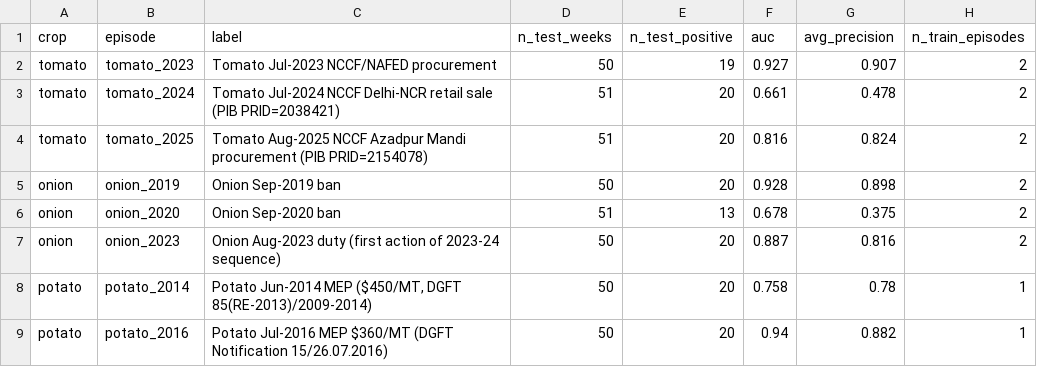
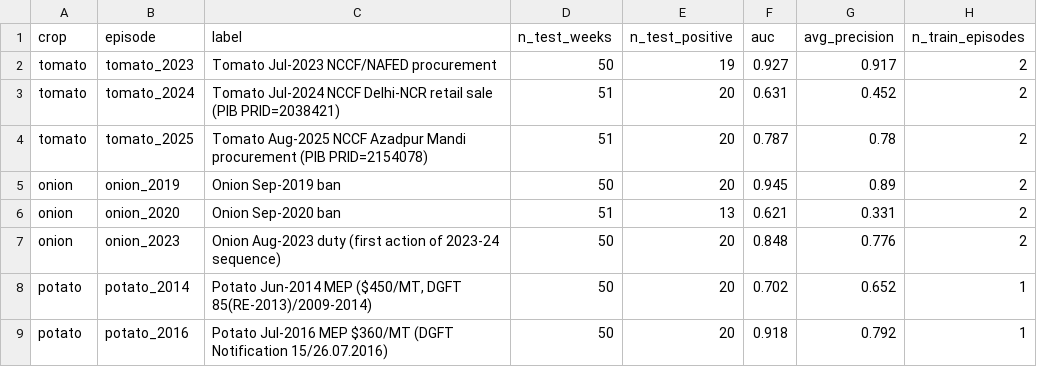
Before and after one commit to masroor01/TOP-Digital-Twin, a CSV file: Model_Output/table_escalation_signature_loeo_percrop.csv, drawn as a sheet.

```diff
--- a/Model_Output/table_escalation_signature_loeo_percrop.csv
+++ b/Model_Output/table_escalation_signature_loeo_percrop.csv
@@ -1,9 +1,9 @@
 crop,episode,label,n_test_weeks,n_test_positive,auc,avg_precision,n_train_episodes
-tomato,tomato_2023,Tomato Jul-2023 NCCF/NAFED procurement,50,19,0.927,0.907,2
-tomato,tomato_2024,Tomato Jul-2024 NCCF Delhi-NCR retail sale (PIB PRID=2038421),51,20,0.661,0.478,2
-tomato,tomato_2025,Tomato Aug-2025 NCCF Azadpur Mandi procurement (PIB PRID=2154078),51,20,0.816,0.824,2
-onion,onion_2019,Onion Sep-2019 ban,50,20,0.928,0.898,2
-onion,onion_2020,Onion Sep-2020 ban,51,13,0.678,0.375,2
-onion,onion_2023,Onion Aug-2023 duty (first action of 2023-24 sequence),50,20,0.887,0.816,2
-potato,potato_2014,"Potato Jun-2014 MEP ($450/MT, DGFT 85(RE-2013)/2009-2014)",50,20,0.758,0.78,1
-potato,potato_2016,Potato Jul-2016 MEP $360/MT (DGFT Notification 15/26.07.2016),50,20,0.94,0.882,1
+tomato,tomato_2023,Tomato Jul-2023 NCCF/NAFED procurement,50,19,0.927,0.917,2
+tomato,tomato_2024,Tomato Jul-2024 NCCF Delhi-NCR retail sale (PIB PRID=2038421),51,20,0.631,0.452,2
+tomato,tomato_2025,Tomato Aug-2025 NCCF Azadpur Mandi procurement (PIB PRID=2154078),51,20,0.787,0.78,2
+onion,onion_2019,Onion Sep-2019 ban,50,20,0.945,0.89,2
+onion,onion_2020,Onion Sep-2020 ban,51,13,0.621,0.331,2
+onion,onion_2023,Onion Aug-2023 duty (first action of 2023-24 sequence),50,20,0.848,0.776,2
+potato,potato_2014,"Potato Jun-2014 MEP ($450/MT, DGFT 85(RE-2013)/2009-2014)",50,20,0.702,0.652,1
+potato,potato_2016,Potato Jul-2016 MEP $360/MT (DGFT Notification 15/26.07.2016),50,20,0.918,0.792,1
```
Also changed, not shown: Model_Output/table_escalation_signature_nashik_loeo.csv, Model_Output/table_escalation_signature_nashik_placebo.csv, 9 other files.
